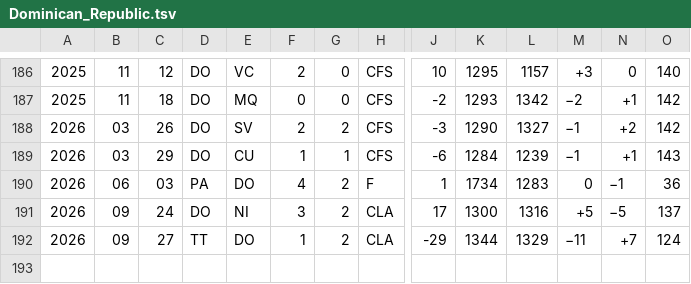
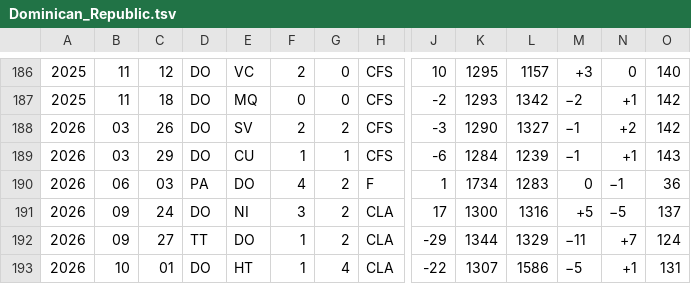
Before and after one commit to nfelo/nfelo.github.io, a TSV file: source/elo_pages/Dominican_Republic.tsv, drawn as a sheet; only a part is shown, gaps mark what is left out; rows hold the shown columns only; the diff names each change by its address in the sheet, - before the commit and + after, or states it on an @@ line.

```diff
--- a/source/elo_pages/Dominican_Republic.tsv
+++ b/source/elo_pages/Dominican_Republic.tsv
+row 193: 2026 | 10 | 01 | DO | HT | 1 | 4 | CLA | -22 | 1307 | 1586 | −5 | +1 | 131
```
Also changed, not shown: source/elo_pages/Cayman_Islands.tsv, source/elo_pages/Costa_Rica.tsv, 12 other files.
